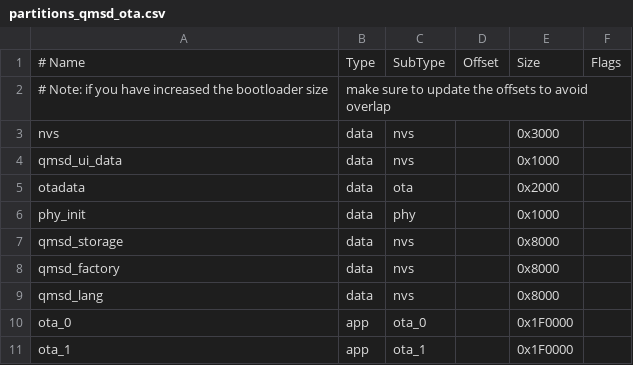
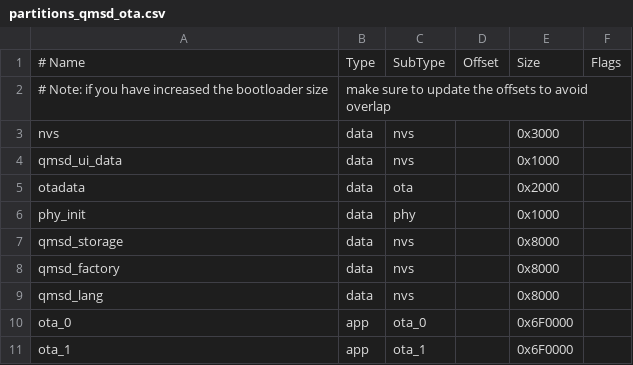
Before and after one commit to wireless-tag-com/8ms-esp32, a CSV file: examples/demo_ble_wifi/partitions_qmsd_ota.csv, drawn as a sheet.

Commit message:
demo: add bin and default sdkconfig

```diff
--- a/examples/demo_ble_wifi/partitions_qmsd_ota.csv
+++ b/examples/demo_ble_wifi/partitions_qmsd_ota.csv
@@ -9,3 +9,3 @@ qmsd_factory,     data, nvs,     ,        0x8000,
 qmsd_lang,     data, nvs,     ,   0x8000,
-ota_0,    app,  ota_0,   ,        0x1F0000,
-ota_1,    app,  ota_1,   ,        0x1F0000,
+ota_0,    app,  ota_0,   ,        0x6F0000,
+ota_1,    app,  ota_1,   ,        0x6F0000,
```
Also changed, not shown: 8 other files.
